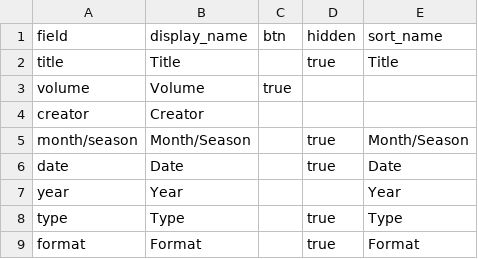
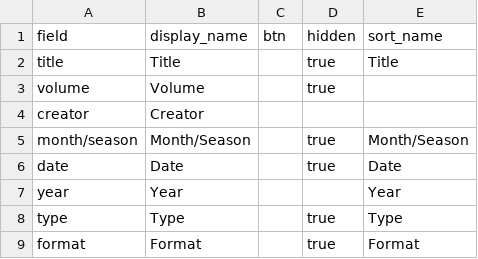
Before and after one commit to kwaldenphd/nd-archives, a CSV file: _data/config-browse.csv, drawn as a sheet.

Commit message:
Update config-browse.csv

```diff
--- a/_data/config-browse.csv
+++ b/_data/config-browse.csv
@@ -2,3 +2,3 @@ field,display_name,btn,hidden,sort_name
 title,Title,,true,Title
-volume,Volume,true,
+volume,Volume,,true,
 creator,Creator,,,
```
